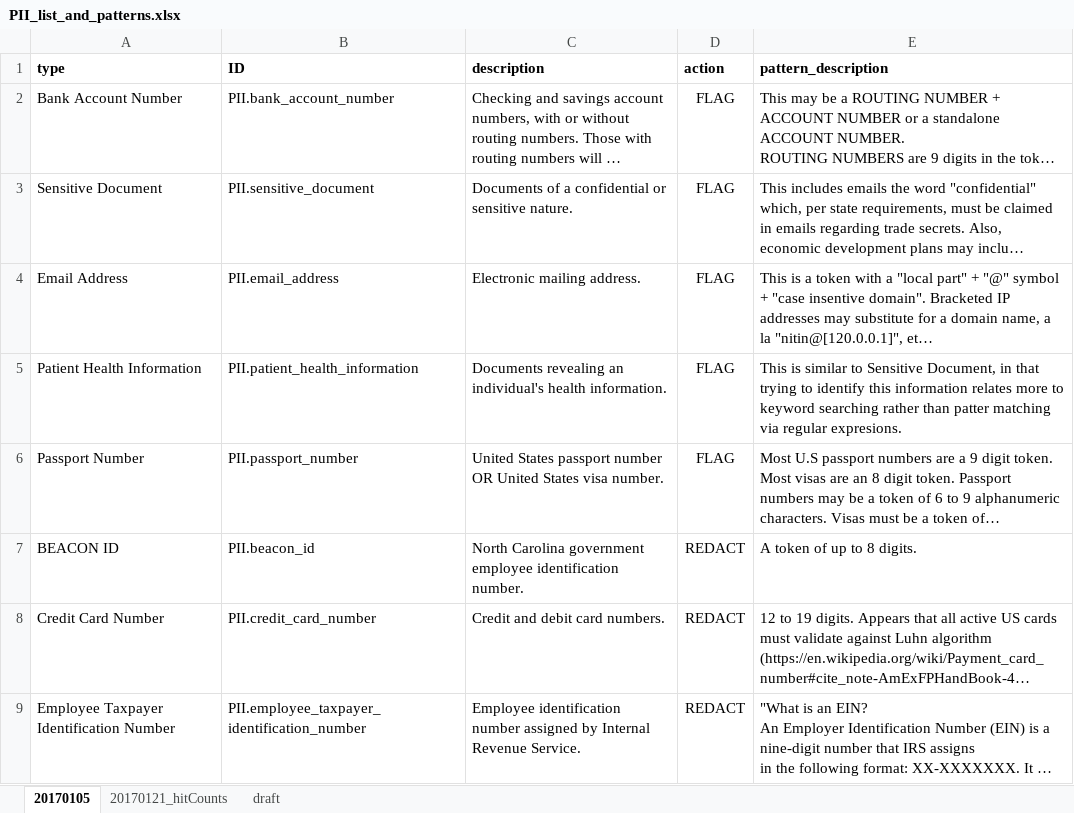
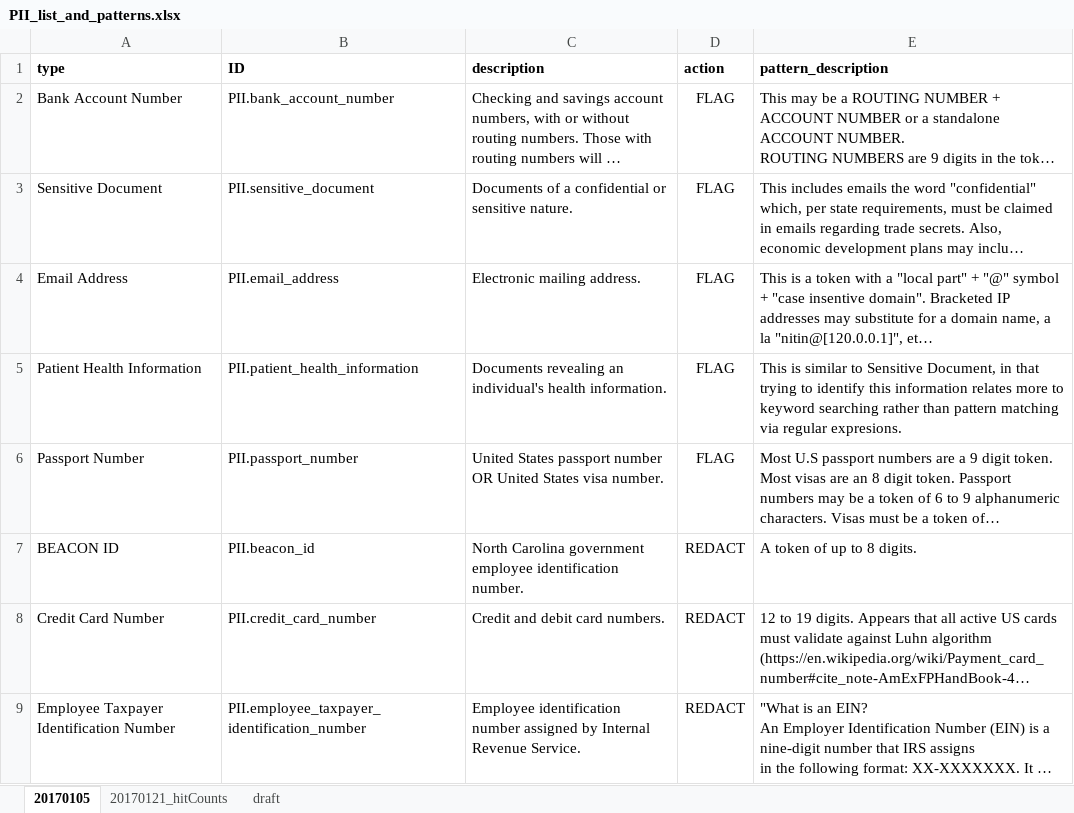
Before and after one commit to StateArchivesOfNorthCarolina/tomes-tagger, an Excel workbook: NLP/PII/PII_list_and_patterns.xlsx, sheet 20170105, drawn as a sheet; only a part is shown; long unchanged cells end in …; values as stored, in another font and other column widths than the file's, no borders; the diff names each change by its address in the sheet, - before the commit and + after, or states it on an @@ line.

```diff
--- a/NLP/PII/PII_list_and_patterns.xlsx (sheet 20170105)
+++ b/NLP/PII/PII_list_and_patterns.xlsx (sheet 20170105)
-E5 (pattern_description): …rather than patter matching via…
+E5 (pattern_description): …rather than pattern matching via…
```
Also changed, not shown: 3 other files.
